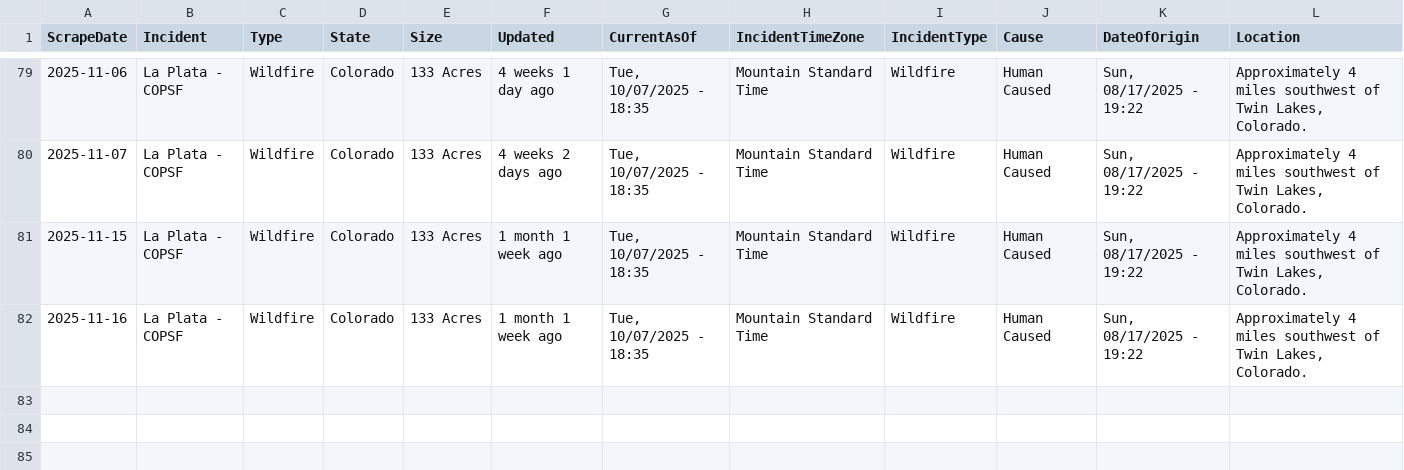
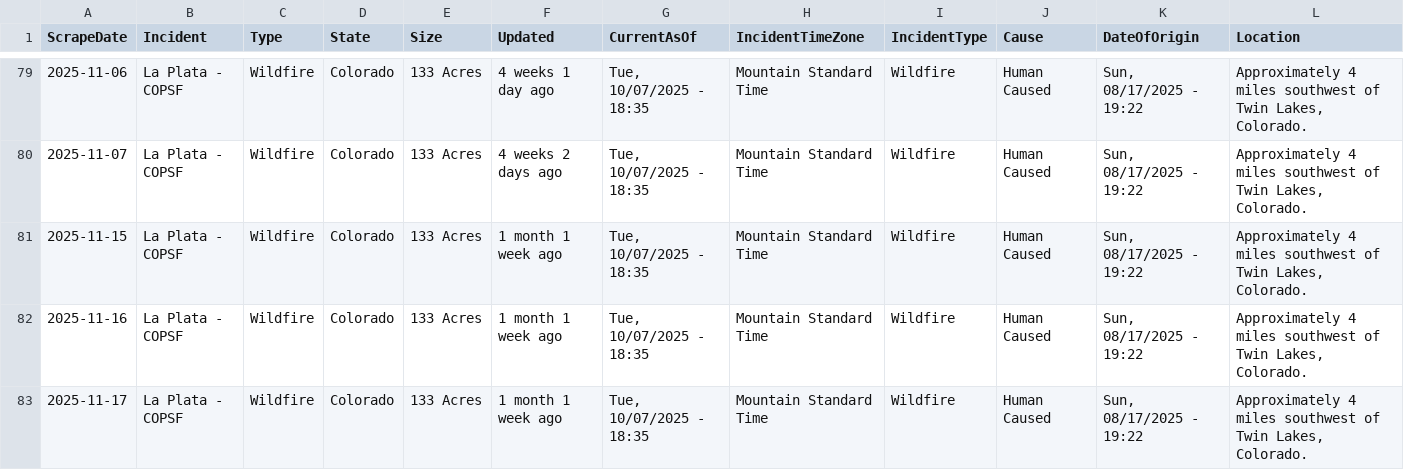
Before and after one commit to mandarc64/inciweb-wildfire-data, a CSV file: inciweb_data/La_Plata_-_COPSF.csv, drawn as a sheet; only a part is shown, gaps mark what is left out; rows hold the shown columns only; the diff names each change by its address in the sheet, - before the commit and + after, or states it on an @@ line.

```diff
--- a/inciweb_data/La_Plata_-_COPSF.csv
+++ b/inciweb_data/La_Plata_-_COPSF.csv
+row 83: 2025-11-17 | La Plata - COPSF | Wildfire | Colorado | 133 Acres | 1 month 1 week ago | Tue, 10/07/2025 - 18:35 | Mountain Standard Time | Wildfire | Human Caused | Sun, 08/17/2025 - 19:22 | Approximately 4 miles southwest of Twin Lakes, Colorado.
```
Also changed, not shown: inciweb_data/Kelsey_Peak_Fire_-_OR71S.csv, inciweb_data/Little_Fire_-_CASQF.csv, 43 other files.
